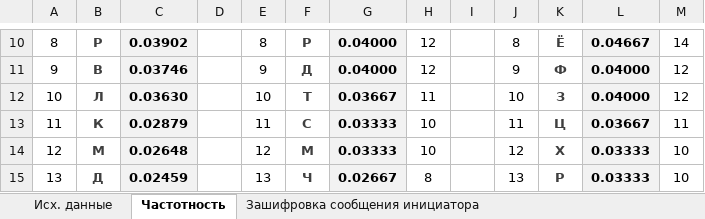
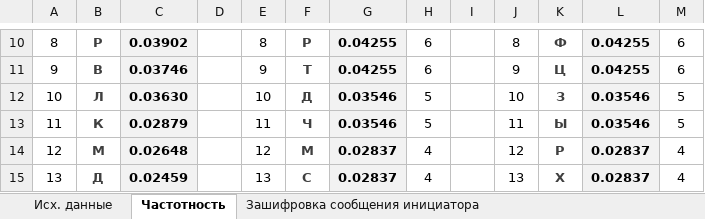
Before and after one commit to DrozdovAnton/repos_drozdov_23, an Excel workbook: 20230306_TKI-342_KMZI_Pz4_MSHZ_DrozdovAD.xlsx, sheet Частотность, drawn as a sheet; only a part is shown, gaps mark what is left out; values as stored, in another font and other column widths than the file's, no borders; charts and pictures not drawn; the diff covers the shown part only; the diff names each change by its address in the sheet, - before the commit and + after, or states it on an @@ line.

```diff
--- a/20230306_TKI-342_KMZI_Pz4_MSHZ_DrozdovAD.xlsx (sheet Частотность)
+++ b/20230306_TKI-342_KMZI_Pz4_MSHZ_DrozdovAD.xlsx (sheet Частотность)
-G10:G11: 0.04000
+G10:G11: 0.04255
-H10:H11: 12
+H10:H11: 6
-K10: Ё
+K10: Ф
-L10: 0.04667
+L10: 0.04255
-M10: 14
+M10: 6
-F11: Д
+F11: Т
-K11: Ф
+K11: Ц
-L11: 0.04000
+L11: 0.04255
-M11: 12
+M11: 6
-F12: Т
+F12: Д
-G12: 0.03667
+G12: 0.03546
-H12: 11
+H12: 5
-L12: 0.04000
+L12: 0.03546
-M12: 12
+M12: 5
-F13: С
+F13: Ч
-G13: 0.03333
+G13: 0.03546
-H13: 10
+H13: 5
-K13: Ц
+K13: Ы
-L13: 0.03667
+L13: 0.03546
-M13: 11
+M13: 5
-G14: 0.03333
+G14: 0.02837
-H14: 10
+H14: 4
-K14: Х
+K14: Р
-L14:L15: 0.03333
+L14:L15: 0.02837
-M14:M15: 10
+M14:M15: 4
-F15: Ч
+F15: С
-G15: 0.02667
+G15: 0.02837
-H15: 8
+H15: 4
-K15: Р
+K15: Х
```
Also changed, not shown: 191 edited cells and cell formats elsewhere in this sheet, formulas that keep their value, charts or pictures, 3 other files.
